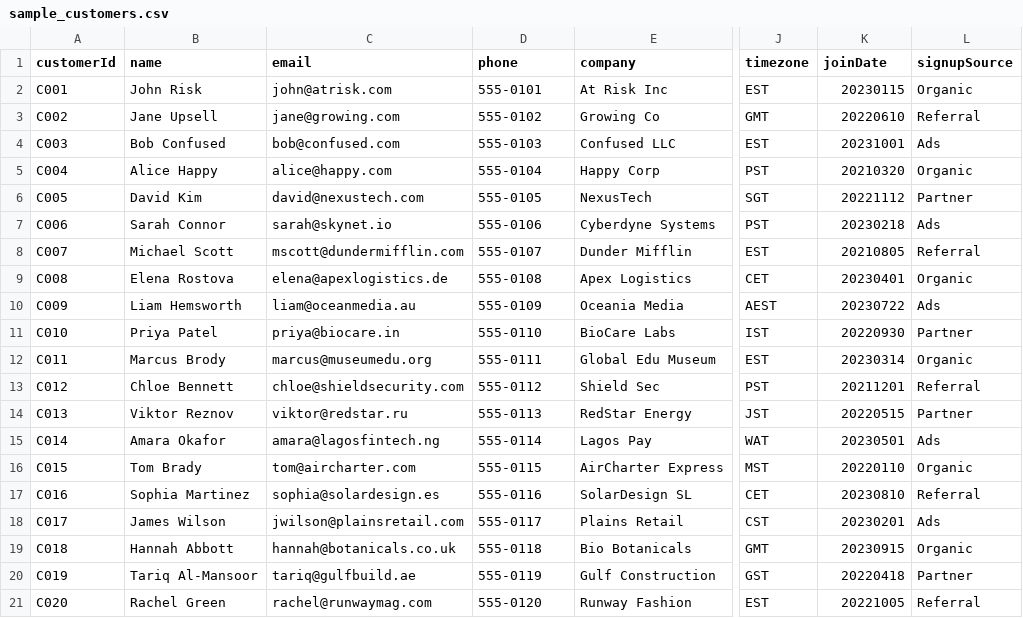
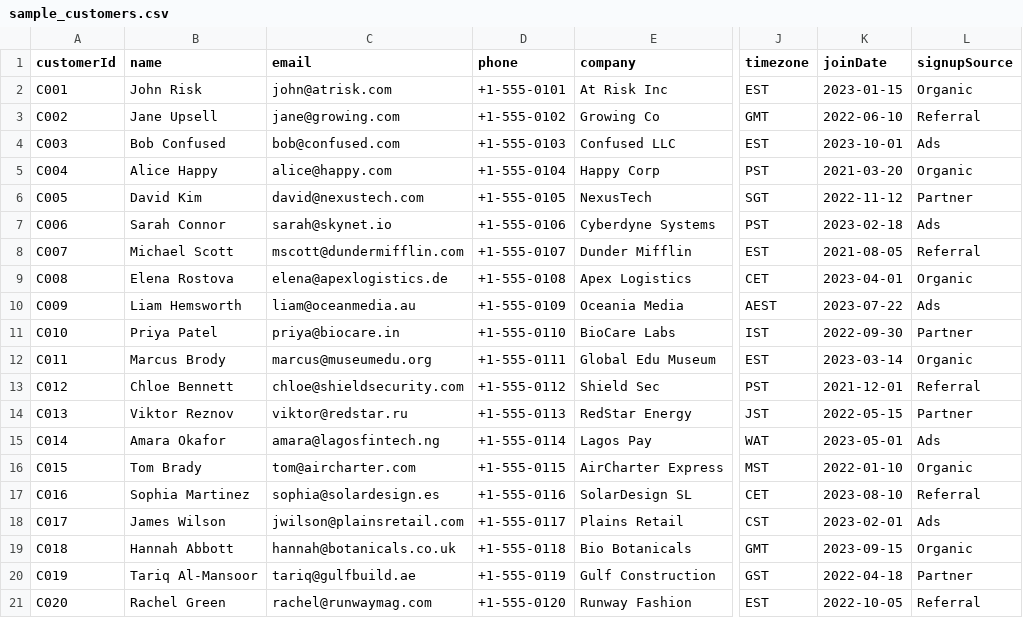
Before and after one commit to yeatjr/hackattack, a CSV file: sample_customers.csv, drawn as a sheet; only a part is shown, gaps mark what is left out; the diff names each change by its address in the sheet, - before the commit and + after, or states it on an @@ line.

Commit message:
update dashboard and customer

```diff
--- a/sample_customers.csv
+++ b/sample_customers.csv
-D2 (phone): 555-0101
+D2 (phone): +1-555-0101
-K2 (joinDate): 20230115
+K2 (joinDate): 2023-01-15
-D3 (phone): 555-0102
+D3 (phone): +1-555-0102
-K3 (joinDate): 20220610
+K3 (joinDate): 2022-06-10
-D4 (phone): 555-0103
+D4 (phone): +1-555-0103
-K4 (joinDate): 20231001
+K4 (joinDate): 2023-10-01
-D5 (phone): 555-0104
+D5 (phone): +1-555-0104
-K5 (joinDate): 20210320
+K5 (joinDate): 2021-03-20
-D6 (phone): 555-0105
+D6 (phone): +1-555-0105
-K6 (joinDate): 20221112
+K6 (joinDate): 2022-11-12
-D7 (phone): 555-0106
+D7 (phone): +1-555-0106
-K7 (joinDate): 20230218
+K7 (joinDate): 2023-02-18
-D8 (phone): 555-0107
+D8 (phone): +1-555-0107
-K8 (joinDate): 20210805
+K8 (joinDate): 2021-08-05
-D9 (phone): 555-0108
+D9 (phone): +1-555-0108
-K9 (joinDate): 20230401
+K9 (joinDate): 2023-04-01
-D10 (phone): 555-0109
+D10 (phone): +1-555-0109
-K10 (joinDate): 20230722
+K10 (joinDate): 2023-07-22
-D11 (phone): 555-0110
+D11 (phone): +1-555-0110
-K11 (joinDate): 20220930
+K11 (joinDate): 2022-09-30
-D12 (phone): 555-0111
+D12 (phone): +1-555-0111
-K12 (joinDate): 20230314
+K12 (joinDate): 2023-03-14
-D13 (phone): 555-0112
+D13 (phone): +1-555-0112
-K13 (joinDate): 20211201
+K13 (joinDate): 2021-12-01
-D14 (phone): 555-0113
+D14 (phone): +1-555-0113
-K14 (joinDate): 20220515
+K14 (joinDate): 2022-05-15
-D15 (phone): 555-0114
+D15 (phone): +1-555-0114
-K15 (joinDate): 20230501
+K15 (joinDate): 2023-05-01
-D16 (phone): 555-0115
+D16 (phone): +1-555-0115
-K16 (joinDate): 20220110
+K16 (joinDate): 2022-01-10
-D17 (phone): 555-0116
+D17 (phone): +1-555-0116
-K17 (joinDate): 20230810
+K17 (joinDate): 2023-08-10
-D18 (phone): 555-0117
+D18 (phone): +1-555-0117
-K18 (joinDate): 20230201
+K18 (joinDate): 2023-02-01
-D19 (phone): 555-0118
+D19 (phone): +1-555-0118
-K19 (joinDate): 20230915
+K19 (joinDate): 2023-09-15
-D20 (phone): 555-0119
+D20 (phone): +1-555-0119
-K20 (joinDate): 20220418
+K20 (joinDate): 2022-04-18
-D21 (phone): 555-0120
+D21 (phone): +1-555-0120
-K21 (joinDate): 20221005
+K21 (joinDate): 2022-10-05
```
Also changed, not shown: 1 other file.
